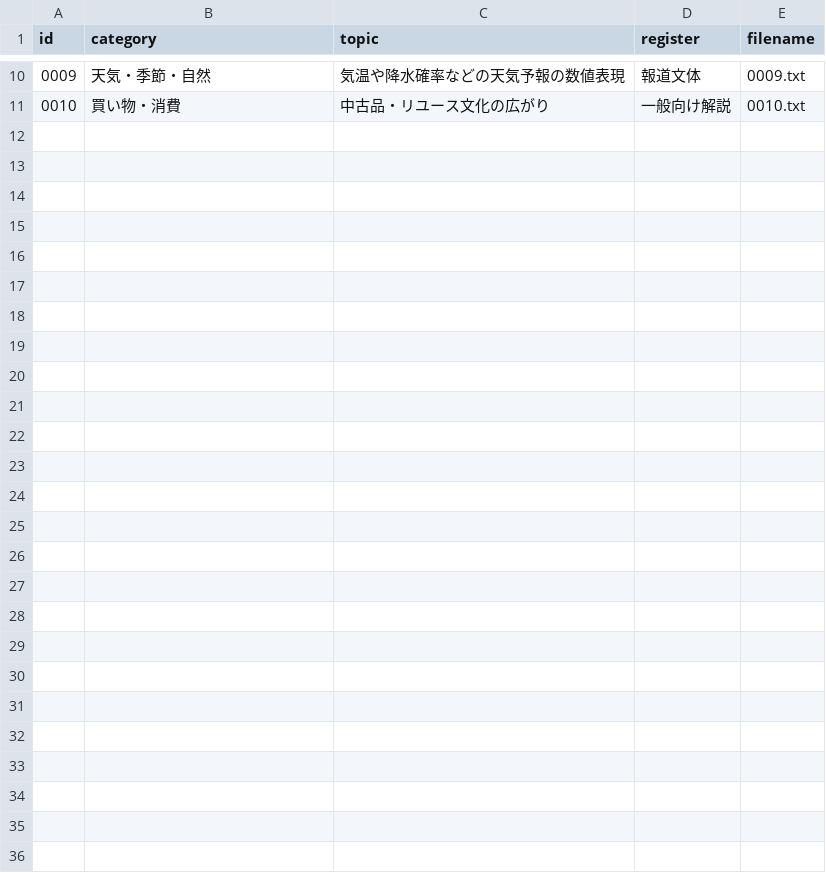
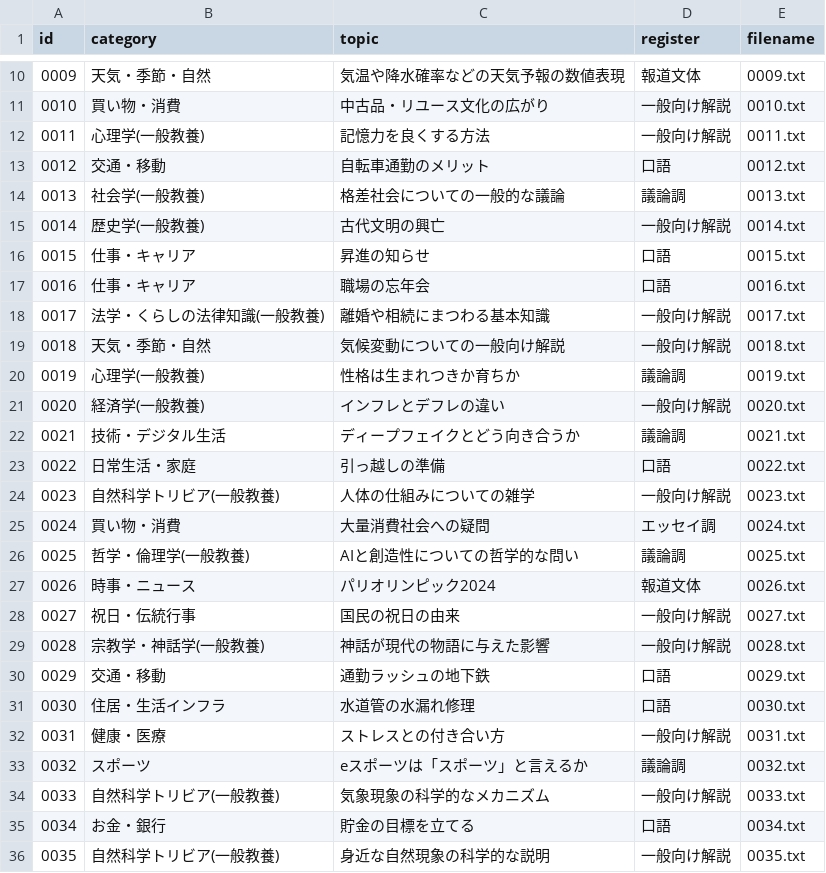
Before and after one commit to Nasu726/ru_text, a CSV file: data/generated_texts/manifest.csv, drawn as a sheet; only a part is shown, gaps mark what is left out.

Commit message:
Add generated corpus batch 0011-0035

```diff
--- a/data/generated_texts/manifest.csv
+++ b/data/generated_texts/manifest.csv
@@ -11 +11,26 @@ id,category,topic,register,filename
 0010,買い物・消費,中古品・リユース文化の広がり,一般向け解説,0010.txt
+0011,心理学(一般教養),記憶力を良くする方法,一般向け解説,0011.txt
+0012,交通・移動,自転車通勤のメリット,口語,0012.txt
+0013,社会学(一般教養),格差社会についての一般的な議論,議論調,0013.txt
+0014,歴史学(一般教養),古代文明の興亡,一般向け解説,0014.txt
+0015,仕事・キャリア,昇進の知らせ,口語,0015.txt
+0016,仕事・キャリア,職場の忘年会,口語,0016.txt
+0017,法学・くらしの法律知識(一般教養),離婚や相続にまつわる基本知識,一般向け解説,0017.txt
+0018,天気・季節・自然,気候変動についての一般向け解説,一般向け解説,0018.txt
+0019,心理学(一般教養),性格は生まれつきか育ちか,議論調,0019.txt
+0020,経済学(一般教養),インフレとデフレの違い,一般向け解説,0020.txt
+0021,技術・デジタル生活,ディープフェイクとどう向き合うか,議論調,0021.txt
+0022,日常生活・家庭,引っ越しの準備,口語,0022.txt
+0023,自然科学トリビア(一般教養),人体の仕組みについての雑学,一般向け解説,0023.txt
+0024,買い物・消費,大量消費社会への疑問,エッセイ調,0024.txt
+0025,哲学・倫理学(一般教養),AIと創造性についての哲学的な問い,議論調,0025.txt
+0026,時事・ニュース,パリオリンピック2024,報道文体,0026.txt
+0027,祝日・伝統行事,国民の祝日の由来,一般向け解説,0027.txt
+0028,宗教学・神話学(一般教養),神話が現代の物語に与えた影響,一般向け解説,0028.txt
+0029,交通・移動,通勤ラッシュの地下鉄,口語,0029.txt
+0030,住居・生活インフラ,水道管の水漏れ修理,口語,0030.txt
+0031,健康・医療,ストレスとの付き合い方,一般向け解説,0031.txt
+0032,スポーツ,eスポーツは「スポーツ」と言えるか,議論調,0032.txt
+0033,自然科学トリビア(一般教養),気象現象の科学的なメカニズム,一般向け解説,0033.txt
+0034,お金・銀行,貯金の目標を立てる,口語,0034.txt
+0035,自然科学トリビア(一般教養),身近な自然現象の科学的な説明,一般向け解説,0035.txt
```
Also changed, not shown: 25 other files.
